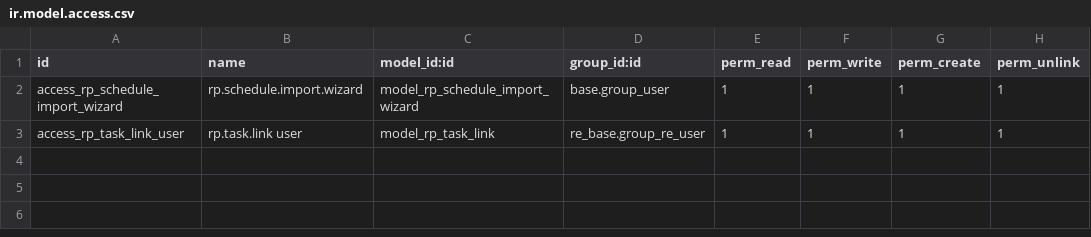
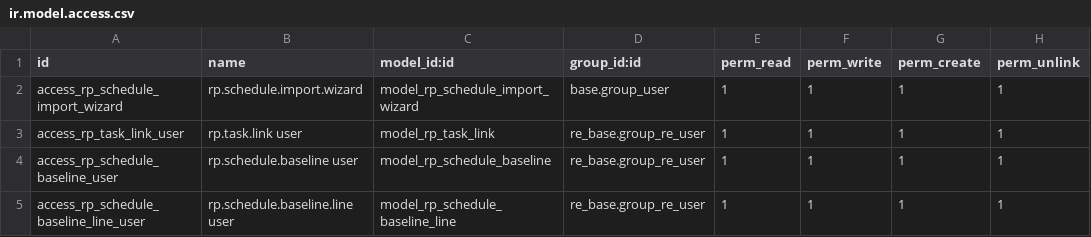
Before and after one commit to bsdinsight/realtypro, a CSV file: addons/_project/rp_schedule/security/ir.model.access.csv, drawn as a sheet; the diff names each change by its address in the sheet, - before the commit and + after, or states it on an @@ line.

```diff
--- a/addons/_project/rp_schedule/security/ir.model.access.csv
+++ b/addons/_project/rp_schedule/security/ir.model.access.csv
+row 4: access_rp_schedule_baseline_user | rp.schedule.baseline user | model_rp_schedule_baseline | re_base.group_re_user | 1 | 1 | 1 | 1
+row 5: access_rp_schedule_baseline_line_user | rp.schedule.baseline.line user | model_rp_schedule_baseline_line | re_base.group_re_user | 1 | 1 | 1 | 1
```
Also changed, not shown: 9 other files.
